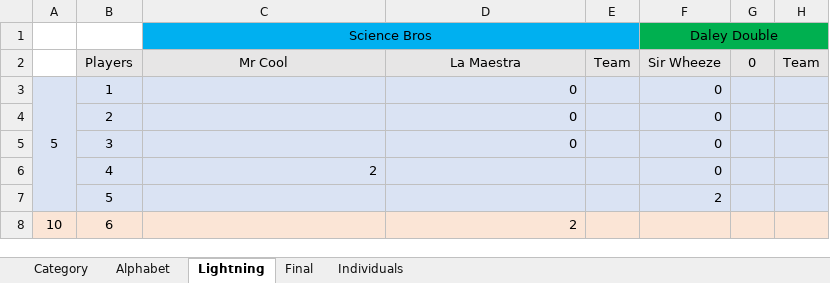
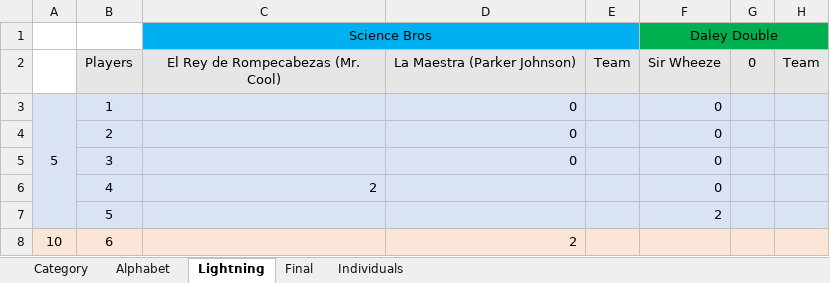
Before and after one commit to CadeReinberger/DUOACHCATT-5-15-21-STATS, an Excel workbook: scoresheets/MATCH62.xlsx, sheet Lightning, drawn as a sheet; only a part is shown; values as stored, in another font and other column widths than the file's, no borders; the diff names each change by its address in the sheet, - before the commit and + after, or states it on an @@ line.

```diff
--- a/scoresheets/MATCH62.xlsx (sheet Lightning)
+++ b/scoresheets/MATCH62.xlsx (sheet Lightning)
-C2 (Science Bros): Mr Cool
+C2 (Science Bros): El Rey de Rompecabezas (Mr. Cool)
-D2: La Maestra
+D2: La Maestra (Parker Johnson)
```
Also changed, not shown: sheet Category, scoresheets/MATCH72.xlsx, 2 other files.
